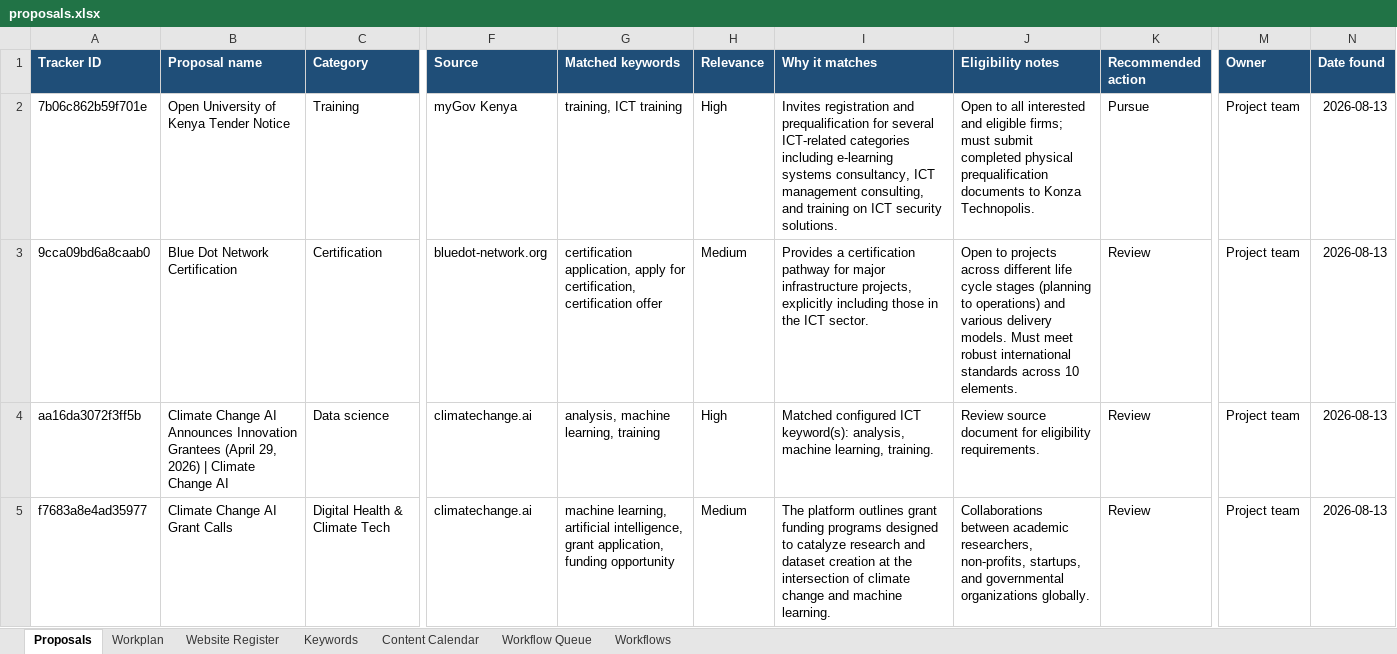
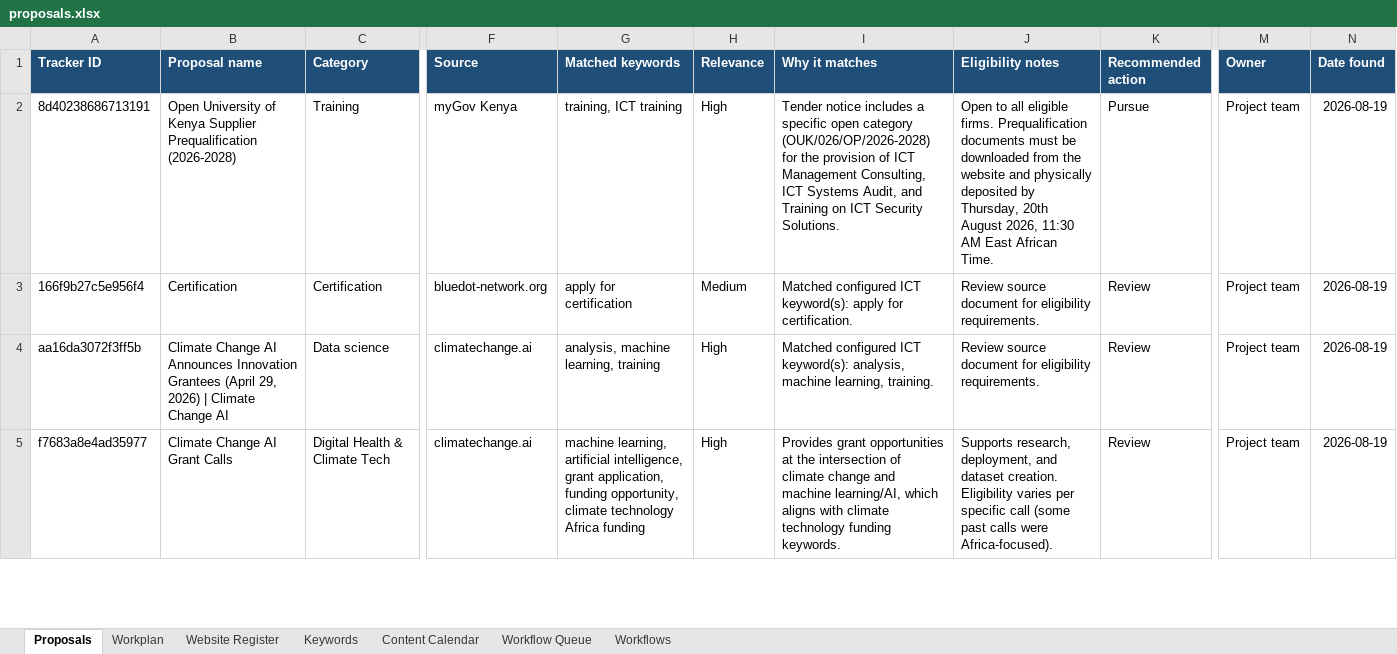
Before and after one commit to AlukweJonesTerah/ProposalMonitor, an Excel workbook: proposal_output/proposals.xlsx, sheet Proposals, drawn as a sheet; only a part is shown, gaps mark what is left out; values as stored, in another font and other column widths than the file's, no borders; the diff covers the shown part only; the diff names each change by its address in the sheet, - before the commit and + after, or states it on an @@ line.

Commit message:
Fix stale scraping: supervise Render schedulers and stop dropping real tenders
The proposal_scheduler.py and mygov_alert_scheduler.py background loops on
Render had no supervision, and /api/health only checks the Next.js server, so
either loop could die silently while the container kept reporting healthy and
proposal_output/ went stale for days. start-render.sh now watches all three
processes and exits (triggering a restart) if any of them dies.

Separately, collect()/collect_raw() applied the per-source max_links cap
before filtering for keyword/discovery-term relevance. On sites with large
navigation menus (e.g. KRA), real tender links sat past that cap and were
silently dropped every run. Filtering now happens before the cap; KRA alone
went from 0 to 13 candidates, and total raw candidates across sources roughly
doubled on the next run.

```diff
--- a/proposal_output/proposals.xlsx (sheet Proposals)
+++ b/proposal_output/proposals.xlsx (sheet Proposals)
-A2 (Tracker ID): 7b06c862b59f701e
+A2 (Tracker ID): 8d40238686713191
-B2 (Proposal name): …of Kenya Tender Notice
+B2 (Proposal name): …of Kenya Supplier Prequalification (2026-2028)
-I2 (Why it matches): Invites registration and prequalification for several ICT-related categories including e-learning systems consultancy, ICT management consulting, and training on ICT security solutions.
+I2 (Why it matches): Tender notice includes a specific open category (OUK/026/OP/2026-2028) for the provision of ICT Management Consulting, ICT Systems Audit, and Training on ICT Security Solutions.
-J2 (Eligibility notes): …to all interested and eligible firms; must submit completed physical prequalification documents to Konza Technopolis.
+J2 (Eligibility notes): …to all eligible firms. Prequalification documents must be downloaded from the website and physically deposited by Thursday, 20th August 2026, 11:30 AM East African Time.
-N2:N5 (Date found): 2026-08-13
+N2:N5 (Date found): 2026-08-19
-A3 (Tracker ID): 9cca09bd6a8caab0
+A3 (Tracker ID): 166f9b27c5e956f4
-B3 (Proposal name): Blue Dot Network Certification
+B3 (Proposal name): Certification
-G3 (Matched keywords): certification application, apply for certification, certification offer
+G3 (Matched keywords): apply for certification
-I3 (Why it matches): Provides a certification pathway for major infrastructure projects, explicitly including those in the ICT sector.
+I3 (Why it matches): Matched configured ICT keyword(s): apply for certification.
-J3 (Eligibility notes): Open to projects across different life cycle stages (planning to operations) and various delivery models. Must meet robust international standards across 10 elements.
+J3 (Eligibility notes): Review source document for eligibility requirements.
-G5 (Matched keywords): …application, funding opportunity
+G5 (Matched keywords): …application, funding opportunity, climate technology Africa funding
-H5 (Relevance): Medium
+H5 (Relevance): High
-I5 (Why it matches): The platform outlines grant funding programs designed to catalyze research and dataset creation at the intersection of climate change and machine learning.
+I5 (Why it matches): Provides grant opportunities at the intersection of climate change and machine learning/AI, which aligns with climate technology funding keywords.
-J5 (Eligibility notes): Collaborations between academic researchers, non-profits, startups, and governmental organizations globally.
+J5 (Eligibility notes): Supports research, deployment, and dataset creation. Eligibility varies per specific call (some past calls were Africa-focused).
```
Also changed, not shown: 8 edited cells elsewhere in this sheet, sheet Workplan, sheet Workflow Queue, 7 other files.
